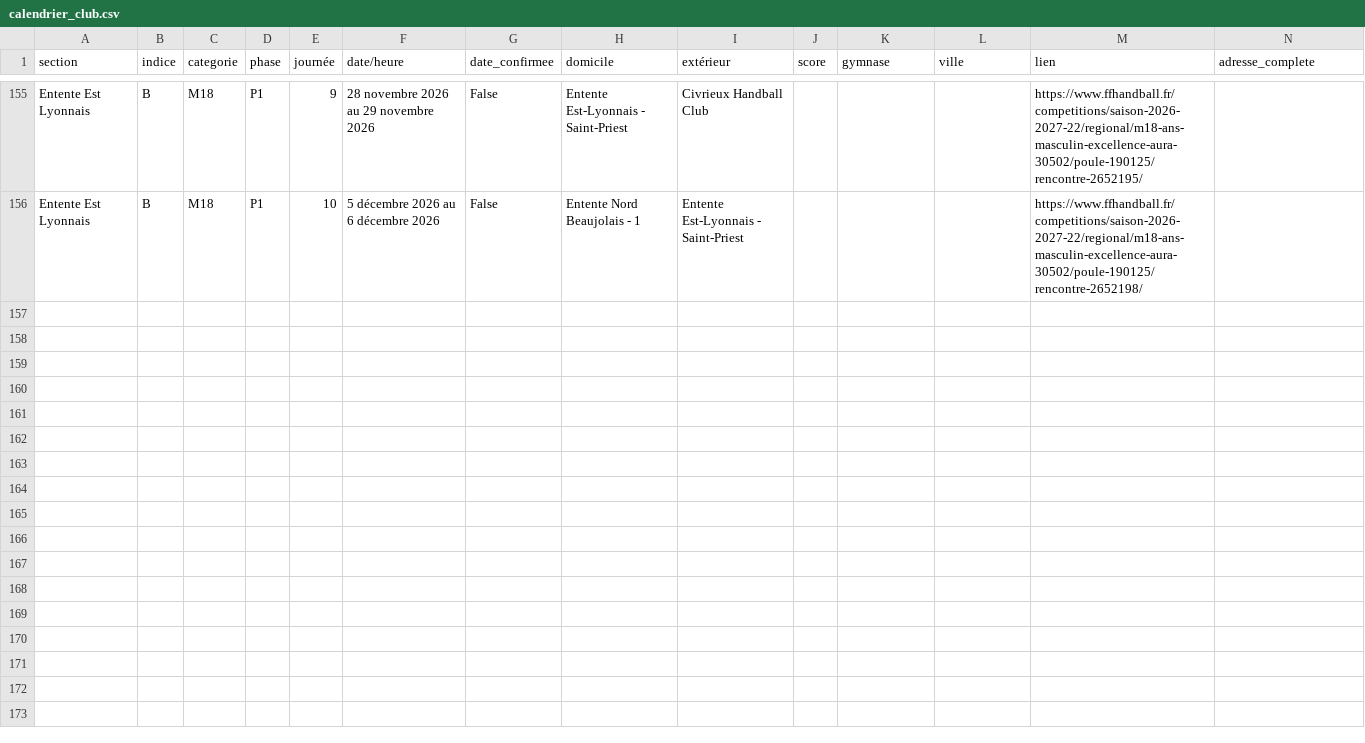
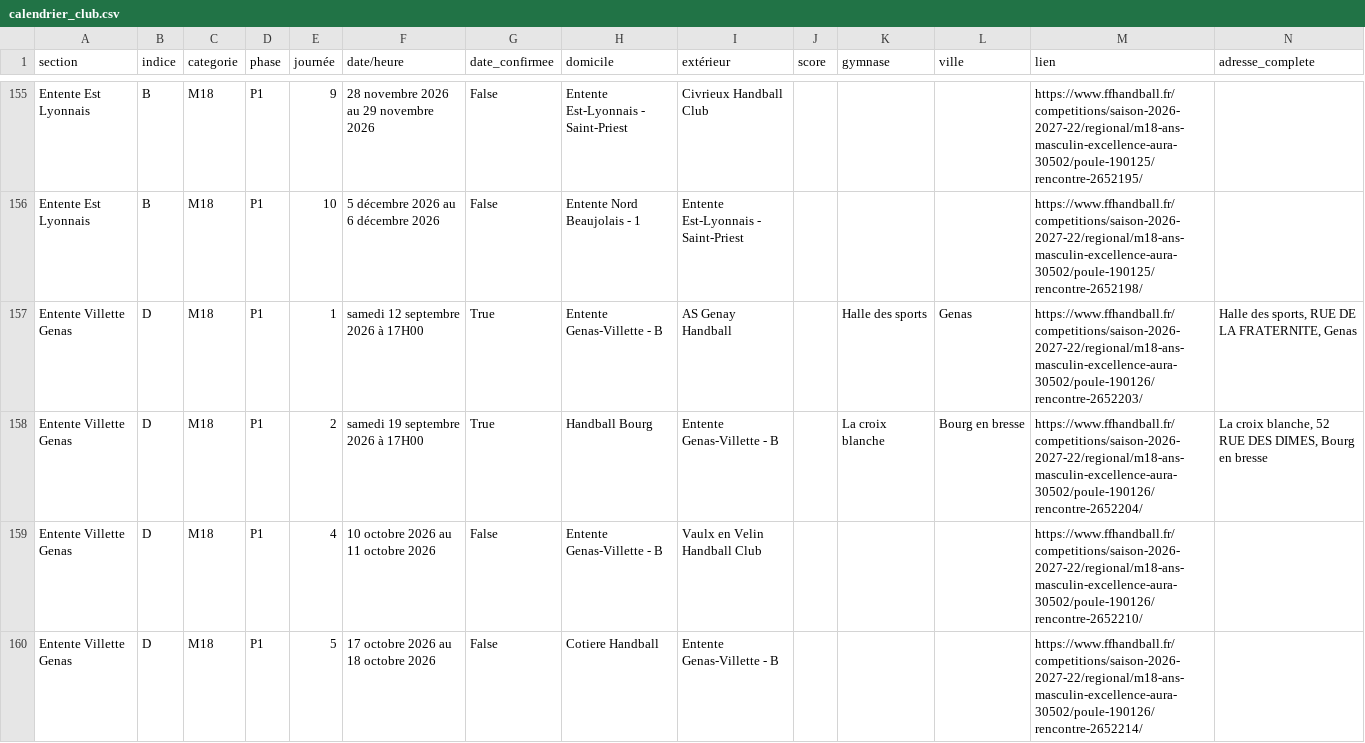
Before and after one commit to sportingvillette/competitions, a CSV file: data/calendrier_club.csv, drawn as a sheet; only a part is shown, gaps mark what is left out; the diff covers the shown part only.

Commit message:
Corrige le mapping M18G D (Entente Villette Genas), absent du scraping
Même piège "club porteur" que M18G B (Entente Est Lyonnais) : la FFHB
affiche "M18M EXC - ENTENTE GENAS-VILLETTE B" (tiret) alors que
equipe_ffhb_proposee valait "Entente Genas Villette B" (espace, sans
préfixe) — le matching substring de scrape_one_mapping_row ne trouvait
donc plus aucun match pour cette équipe, calendrier_club.csv restait
vide pour elle en silence.

Corrigé + re-scrapé en ciblé sur cette seule équipe : 8 matchs
récupérés (double aller-retour contre les 4 autres clubs de la poule).

```diff
--- a/data/calendrier_club.csv
+++ b/data/calendrier_club.csv
@@ -156 +156,5 @@ Entente Est Lyonnais,B,M18,P1,9,28 novembre 2026 au 29 novembre 2026,False,Enten
 Entente Est Lyonnais,B,M18,P1,10,5 décembre 2026 au 6 décembre 2026,False,Entente Nord Beaujolais - 1,Entente Est-Lyonnais - Saint-Priest,,,,https://www.ffhandball.fr/competitions/saison-2026-2027-22/regional/m18-ans-masculin-excellence-aura-30502/poule-190125/rencontre-2652198/,
+Entente Villette Genas,D,M18,P1,1,samedi 12 septembre 2026 à 17H00,True,Entente Genas-Villette - B,AS Genay Handball,,Halle des sports,Genas,https://www.ffhandball.fr/competitions/saison-2026-2027-22/regional/m18-ans-masculin-excellence-aura-30502/poule-190126/rencontre-2652203/,"Halle des sports, RUE DE LA FRATERNITE, Genas"
+Entente Villette Genas,D,M18,P1,2,samedi 19 septembre 2026 à 17H00,True,Handball Bourg,Entente Genas-Villette - B,,La croix blanche,Bourg en bresse,https://www.ffhandball.fr/competitions/saison-2026-2027-22/regional/m18-ans-masculin-excellence-aura-30502/poule-190126/rencontre-2652204/,"La croix blanche, 52 RUE DES DIMES, Bourg en bresse"
+Entente Villette Genas,D,M18,P1,4,10 octobre 2026 au 11 octobre 2026,False,Entente Genas-Villette - B,Vaulx en Velin Handball Club,,,,https://www.ffhandball.fr/competitions/saison-2026-2027-22/regional/m18-ans-masculin-excellence-aura-30502/poule-190126/rencontre-2652210/,
+Entente Villette Genas,D,M18,P1,5,17 octobre 2026 au 18 octobre 2026,False,Cotiere Handball,Entente Genas-Villette - B,,,,https://www.ffhandball.fr/competitions/saison-2026-2027-22/regional/m18-ans-masculin-excellence-aura-30502/poule-190126/rencontre-2652214/,
```
Also changed, not shown: 4 added rows elsewhere in this file, 3 other files.
